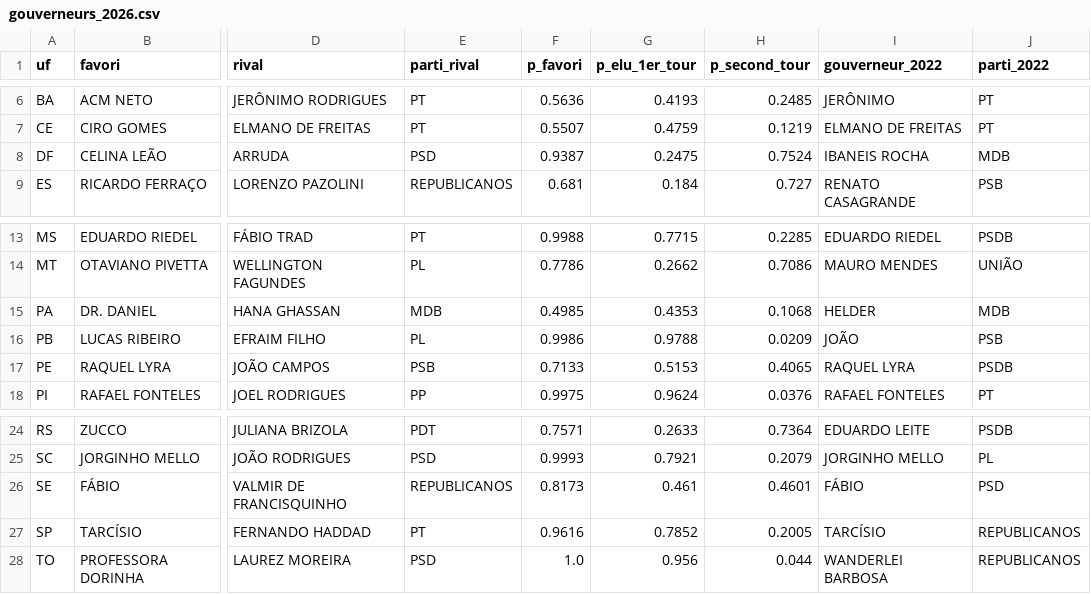
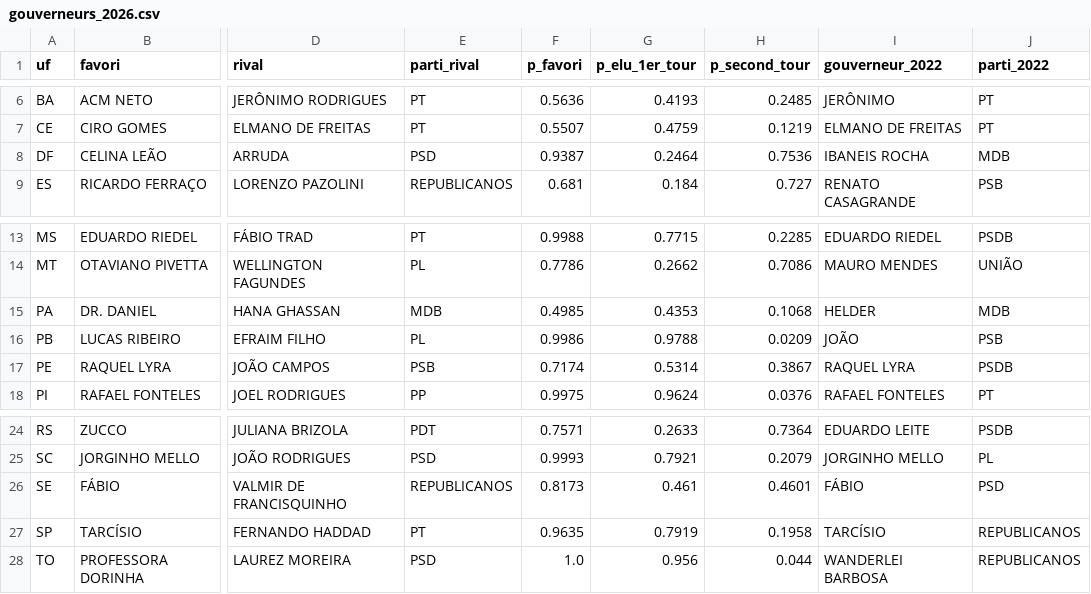
Before and after one commit to Le-Millenaire/forecast-site, a CSV file: bresil/elections-generales/2026/exports/gouverneurs_2026.csv, drawn as a sheet; only a part is shown, gaps mark what is left out; the diff names each change by its address in the sheet, - before the commit and + after, or states it on an @@ line.

```diff
--- a/bresil/elections-generales/2026/exports/gouverneurs_2026.csv
+++ b/bresil/elections-generales/2026/exports/gouverneurs_2026.csv
-G8 (p_elu_1er_tour): 0.2475
+G8 (p_elu_1er_tour): 0.2464
-H8 (p_second_tour): 0.7524
+H8 (p_second_tour): 0.7536
-F17 (p_favori): 0.7133
+F17 (p_favori): 0.7174
-G17 (p_elu_1er_tour): 0.5153
+G17 (p_elu_1er_tour): 0.5314
-H17 (p_second_tour): 0.4065
+H17 (p_second_tour): 0.3867
-F27 (p_favori): 0.9616
+F27 (p_favori): 0.9635
-G27 (p_elu_1er_tour): 0.7852
+G27 (p_elu_1er_tour): 0.7919
-H27 (p_second_tour): 0.2005
+H27 (p_second_tour): 0.1958
```
Also changed, not shown: bresil/elections-generales/2026/exports/senat_2026.csv, en/brazil/general-elections/2026/exports/gouverneurs_2026.csv, 15 other files.
